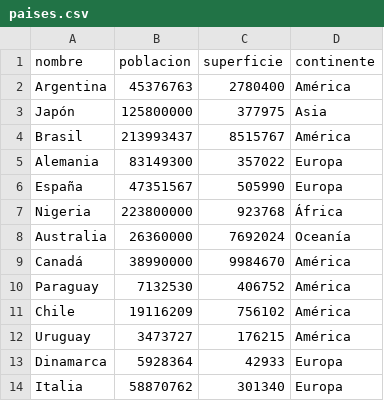
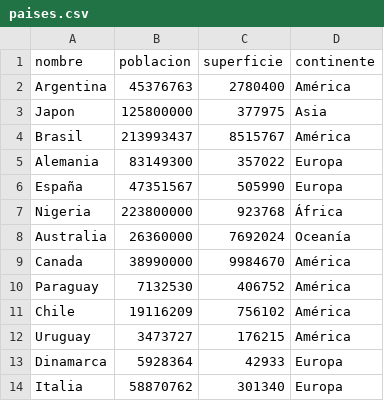
Before and after one commit to nicotempio93/UTN-TUPaDProgramacion1, a CSV file: TPI/paises.csv, drawn as a sheet; the diff names each change by its address in the sheet, - before the commit and + after, or states it on an @@ line.

```diff
--- a/TPI/paises.csv
+++ b/TPI/paises.csv
-A3 (nombre): Japón
+A3 (nombre): Japon
-A9 (nombre): Canadá
+A9 (nombre): Canada
```
Also changed, not shown: 1 other file.
